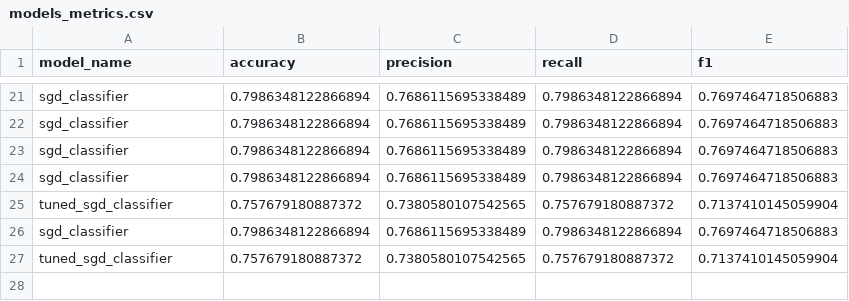
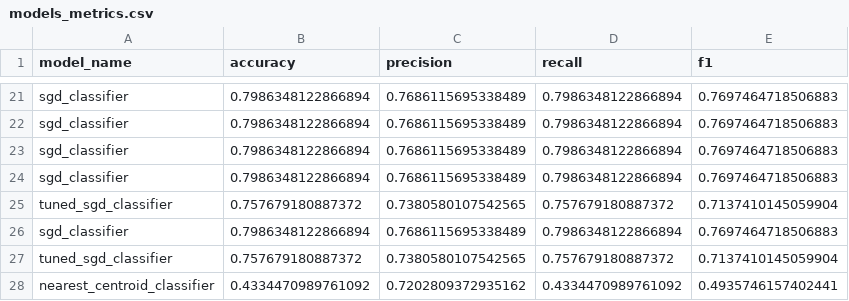
Before and after one commit to smartestnerdfromtown/Data-Science-Projects, a CSV file: Seattle Weather Forecasting/models_metrics.csv, drawn as a sheet; only a part is shown, gaps mark what is left out.

Commit message:
Nearest Centroid. base model

```diff
--- a/Seattle Weather Forecasting/models_metrics.csv
+++ b/Seattle Weather Forecasting/models_metrics.csv
@@ -27 +27,2 @@ sgd_classifier,0.7986348122866894,0.7686115695338489,0.7986348122866894,0.769746
 tuned_sgd_classifier,0.757679180887372,0.7380580107542565,0.757679180887372,0.7137410145059904
+nearest_centroid_classifier,0.4334470989761092,0.7202809372935162,0.4334470989761092,0.4935746157402441
```
Also changed, not shown: 1 other file.
